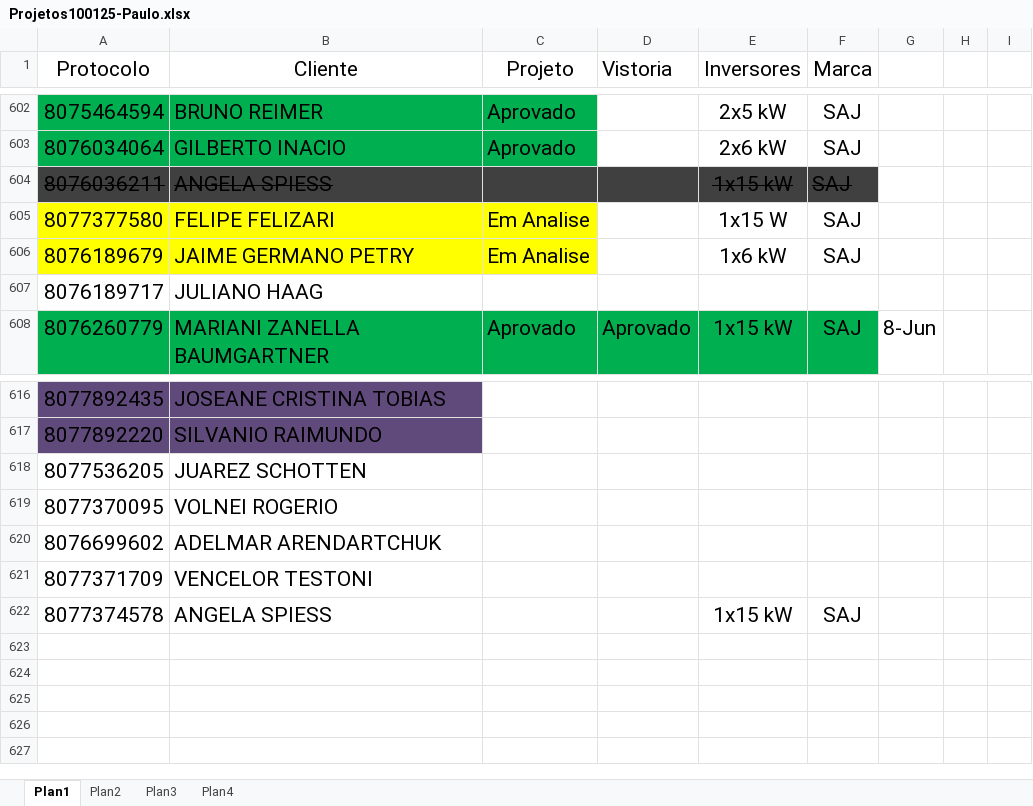
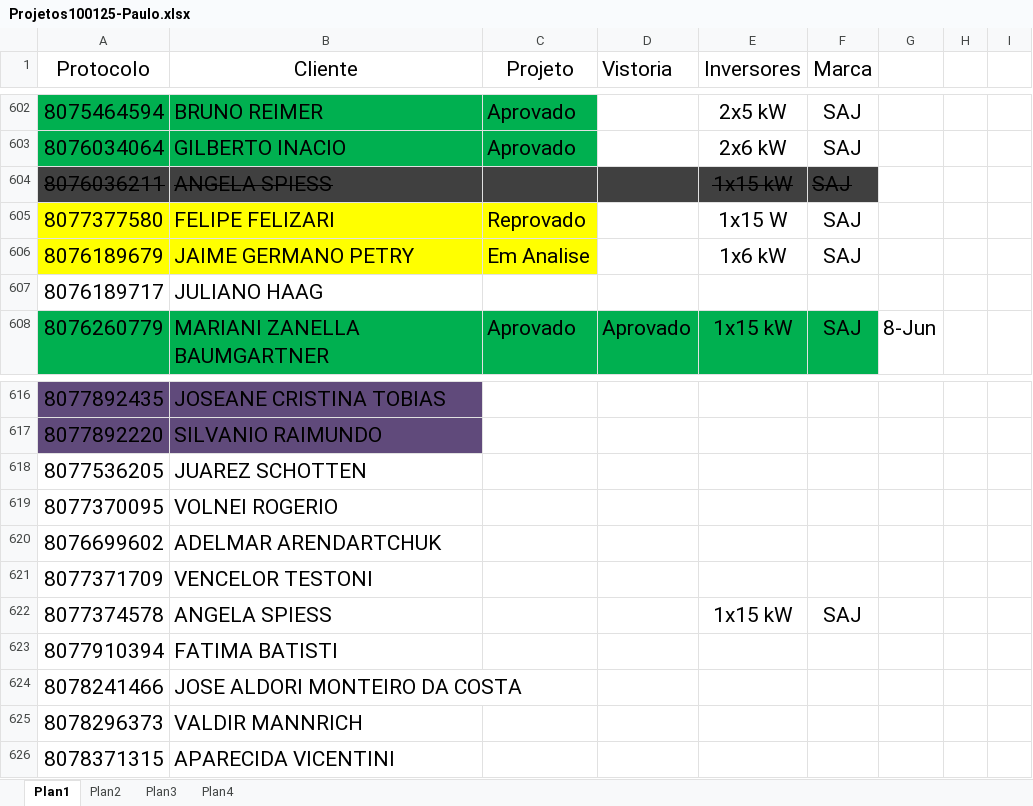
Before and after one commit to pemoeng/Projetos, an Excel workbook: Projetos100125-Paulo.xlsx, sheet Plan1, drawn as a sheet; only a part is shown, gaps mark what is left out; values as stored, in another font and other column widths than the file's, no borders; the diff names each change by its address in the sheet, - before the commit and + after, or states it on an @@ line.

```diff
--- a/Projetos100125-Paulo.xlsx (sheet Plan1)
+++ b/Projetos100125-Paulo.xlsx (sheet Plan1)
-C605 (Projeto): Em Analise
+C605 (Projeto): Reprovado
+row 623: 8077910394 | FATIMA BATISTI
+row 624: 8078241466 | JOSE ALDORI MONTEIRO DA COSTA
+row 625: 8078296373 | VALDIR MANNRICH
+row 626: 8078371315 | APARECIDA VICENTINI
```
Also changed, not shown: 1 other file.
